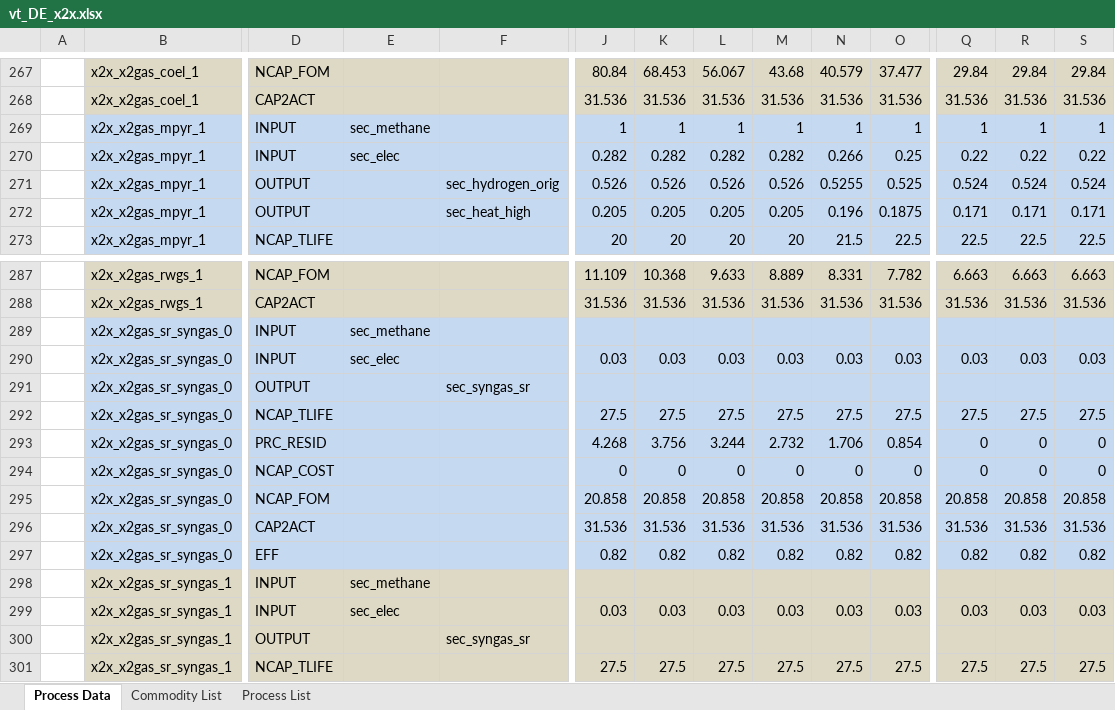
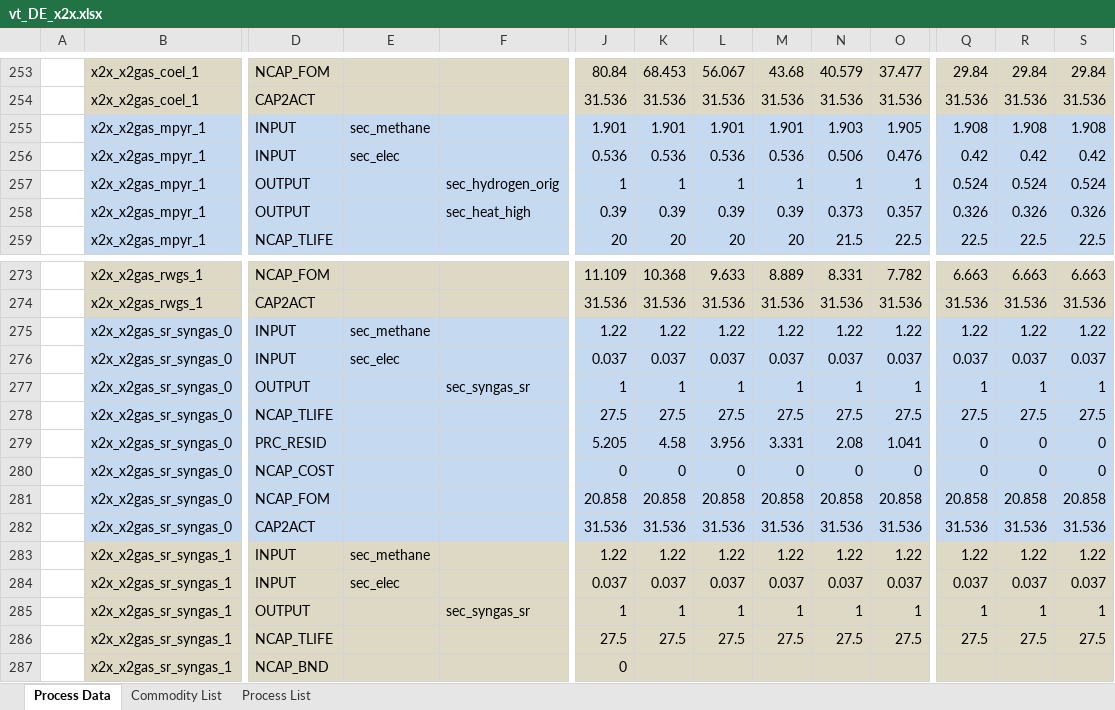
Before and after one commit to sedos-project/data_adapter_times, an Excel workbook: output_data/vt_DE_x2x.xlsx, sheet Process Data, drawn as a sheet; only a part is shown, gaps mark what is left out; the shorter side is filled out with more unchanged rows; values as stored, in another font and other column widths than the file's, no borders; removed rows and columns are numbered as before the commit, all else as after; rows hold the shown columns only; the diff covers the shown part only; the diff names each change by its address in the sheet, - before the commit and + after, or states it on an @@ line.

```diff
--- a/output_data/vt_DE_x2x.xlsx (sheet Process Data)
+++ b/output_data/vt_DE_x2x.xlsx (sheet Process Data)
+row 255:  | x2x_x2gas_mpyr_1 | INPUT | sec_methane |  | 1.901 | 1.901 | 1.901 | 1.901 | 1.903 | 1.905 | 1.908 | 1.908 | 1.908
+row 256:  | x2x_x2gas_mpyr_1 | INPUT | sec_elec |  | 0.536 | 0.536 | 0.536 | 0.536 | 0.506 | 0.476 | 0.42 | 0.42 | 0.42
-D257: INPUT
+D257: OUTPUT
-E257: sec_methane
+E257: (empty)
-F257: (empty)
+F257: sec_hydrogen_orig
-Q257: 1
+Q257: 0.524
-R257: 1
+R257: 0.524
-S257: 1
+S257: 0.524
-row 270:  | x2x_x2gas_mpyr_1 | INPUT | sec_elec |  | 0.282 | 0.282 | 0.282 | 0.282 | 0.266 | 0.25 | 0.22 | 0.22 | 0.22
-row 271:  | x2x_x2gas_mpyr_1 | OUTPUT |  | sec_hydrogen_orig | 0.526 | 0.526 | 0.526 | 0.526 | 0.5255 | 0.525 | 0.524 | 0.524 | 0.524
-row 272:  | x2x_x2gas_mpyr_1 | OUTPUT |  | sec_heat_high | 0.205 | 0.205 | 0.205 | 0.205 | 0.196 | 0.1875 | 0.171 | 0.171 | 0.171
+row 258:  | x2x_x2gas_mpyr_1 | OUTPUT |  | sec_heat_high | 0.39 | 0.39 | 0.39 | 0.39 | 0.373 | 0.357 | 0.326 | 0.326 | 0.326
-row 289:  | x2x_x2gas_sr_syngas_0 | INPUT | sec_methane
-row 290:  | x2x_x2gas_sr_syngas_0 | INPUT | sec_elec |  | 0.03 | 0.03 | 0.03 | 0.03 | 0.03 | 0.03 | 0.03 | 0.03 | 0.03
-row 291:  | x2x_x2gas_sr_syngas_0 | OUTPUT |  | sec_syngas_sr
+row 275:  | x2x_x2gas_sr_syngas_0 | INPUT | sec_methane |  | 1.22 | 1.22 | 1.22 | 1.22 | 1.22 | 1.22 | 1.22 | 1.22 | 1.22
+row 276:  | x2x_x2gas_sr_syngas_0 | INPUT | sec_elec |  | 0.037 | 0.037 | 0.037 | 0.037 | 0.037 | 0.037 | 0.037 | 0.037 | 0.037
+row 277:  | x2x_x2gas_sr_syngas_0 | OUTPUT |  | sec_syngas_sr | 1 | 1 | 1 | 1 | 1 | 1 | 1 | 1 | 1
-J279: 4.268
+J279: 5.205
-K279: 3.756
+K279: 4.58
-L279: 3.244
+L279: 3.956
-M279: 2.732
+M279: 3.331
-N279: 1.706
+N279: 2.08
-O279: 0.854
+O279: 1.041
-row 297:  | x2x_x2gas_sr_syngas_0 | EFF |  |  | 0.82 | 0.82 | 0.82 | 0.82 | 0.82 | 0.82 | 0.82 | 0.82 | 0.82
-row 298:  | x2x_x2gas_sr_syngas_1 | INPUT | sec_methane
-row 299:  | x2x_x2gas_sr_syngas_1 | INPUT | sec_elec |  | 0.03 | 0.03 | 0.03 | 0.03 | 0.03 | 0.03 | 0.03 | 0.03 | 0.03
-row 300:  | x2x_x2gas_sr_syngas_1 | OUTPUT |  | sec_syngas_sr
+row 283:  | x2x_x2gas_sr_syngas_1 | INPUT | sec_methane |  | 1.22 | 1.22 | 1.22 | 1.22 | 1.22 | 1.22 | 1.22 | 1.22 | 1.22
+row 284:  | x2x_x2gas_sr_syngas_1 | INPUT | sec_elec |  | 0.037 | 0.037 | 0.037 | 0.037 | 0.037 | 0.037 | 0.037 | 0.037 | 0.037
+row 285:  | x2x_x2gas_sr_syngas_1 | OUTPUT |  | sec_syngas_sr | 1 | 1 | 1 | 1 | 1 | 1 | 1 | 1 | 1
```
Also changed, not shown: 21 added rows, 20 removed rows and 4 edited cells elsewhere in this sheet, sheet Commodity List, config_data/SysSettings.xlsx, 1 other file.
